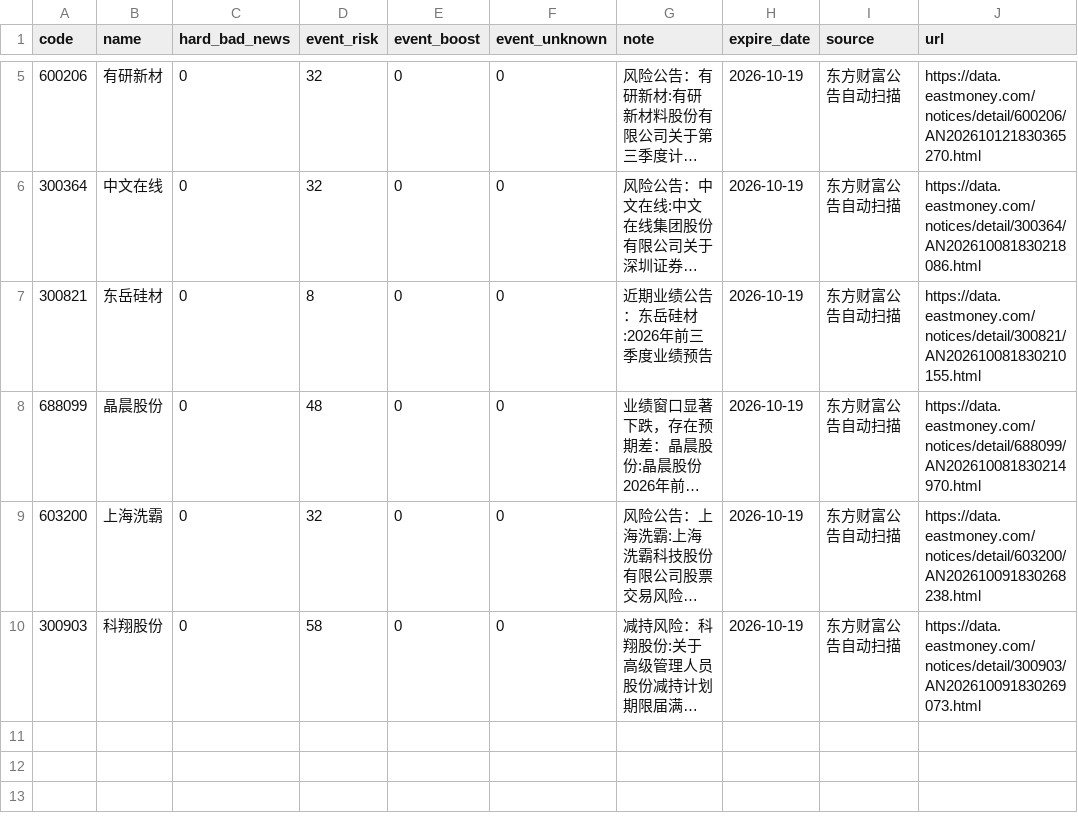
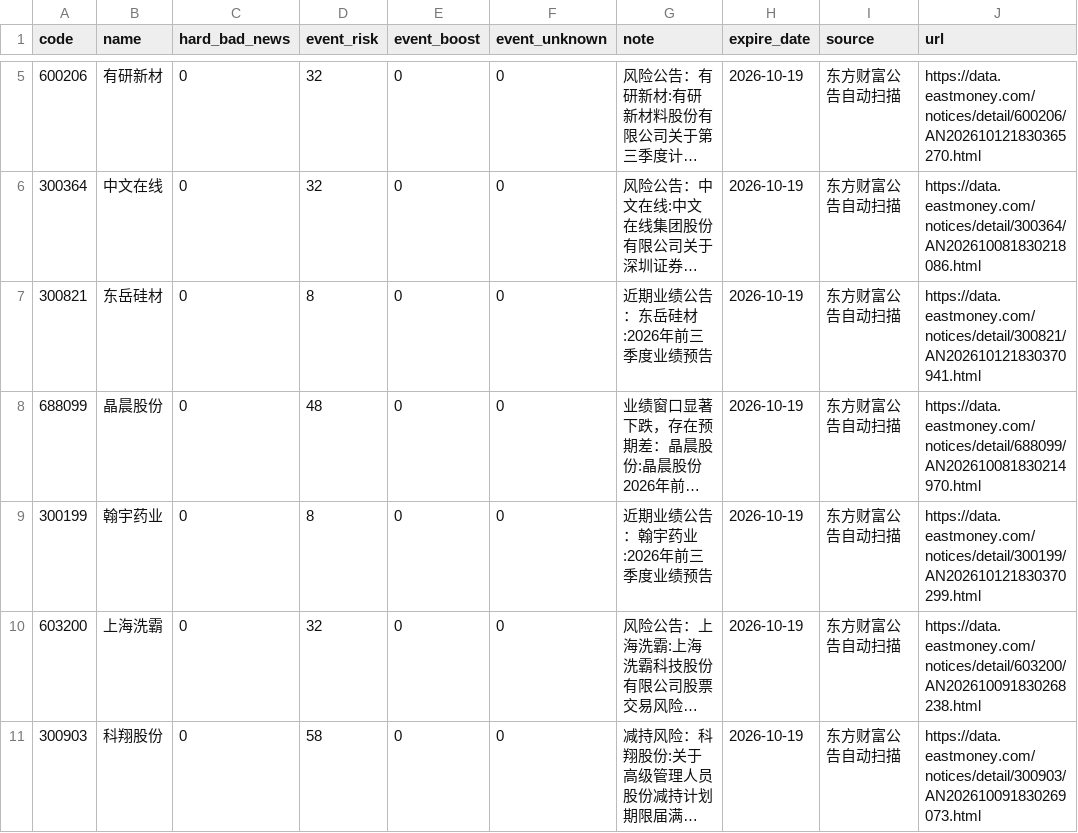
Before and after one commit to chenrj985-ai/decision, a CSV file: data/event_risk_auto.csv, drawn as a sheet; only a part is shown, gaps mark what is left out; long unchanged cells end in …; the diff names each change by its address in the sheet, - before the commit and + after, or states it on an @@ line.

```diff
--- a/data/event_risk_auto.csv
+++ b/data/event_risk_auto.csv
-J7 (url): https://data.eastmoney.com/notices/detail/300821/AN202610081830210155.html
+J7 (url): https://data.eastmoney.com/notices/detail/300821/AN202610121830370941.html
+row 9: 300199 | 翰宇药业 | 0 | 8 | 0 | 0 | 近期业绩公告：翰宇药业:2026年前三季度业绩预告 | 2026-10-19 | 东方财富公告自动扫描 | https://data.eastmoney.com/notices/detail/300199/AN202610121830370299.html
```
Also changed, not shown: data/auto_discovery_cache.csv, data/event_scan_cache.csv, 18 other files.
